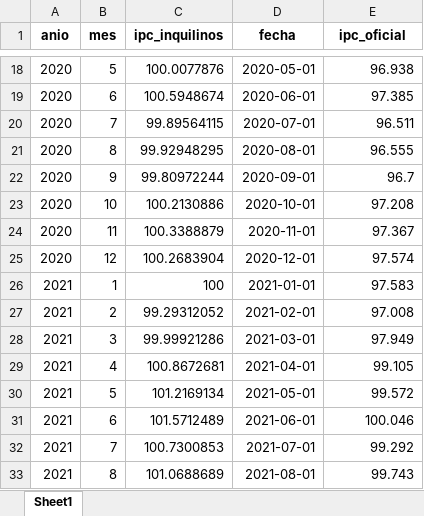
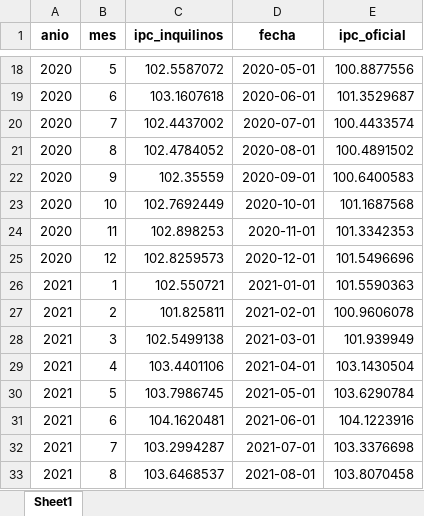
Before and after one commit to grappa17/proyecto_IPC_inquilino, an Excel workbook: DATOS/RESULTADOS/ipc_inquilinos_estatal.xlsx, sheet Sheet1, drawn as a sheet; only a part is shown, gaps mark what is left out; values as stored, in another font and other column widths than the file's, no borders; the diff covers the shown part only; the diff names each change by its address in the sheet, - before the commit and + after, or states it on an @@ line.

```diff
--- a/DATOS/RESULTADOS/ipc_inquilinos_estatal.xlsx (sheet Sheet1)
+++ b/DATOS/RESULTADOS/ipc_inquilinos_estatal.xlsx (sheet Sheet1)
-C18 (ipc_inquilinos): 100.0077876
+C18 (ipc_inquilinos): 102.5587072
-E18 (ipc_oficial): 96.938
+E18 (ipc_oficial): 100.8877556
-C19 (ipc_inquilinos): 100.5948674
+C19 (ipc_inquilinos): 103.1607618
-E19 (ipc_oficial): 97.385
+E19 (ipc_oficial): 101.3529687
-C20 (ipc_inquilinos): 99.89564115
+C20 (ipc_inquilinos): 102.4437002
-E20 (ipc_oficial): 96.511
+E20 (ipc_oficial): 100.4433574
-C21 (ipc_inquilinos): 99.92948295
+C21 (ipc_inquilinos): 102.4784052
-E21 (ipc_oficial): 96.555
+E21 (ipc_oficial): 100.4891502
-C22 (ipc_inquilinos): 99.80972244
+C22 (ipc_inquilinos): 102.35559
-E22 (ipc_oficial): 96.7
+E22 (ipc_oficial): 100.6400583
-C23 (ipc_inquilinos): 100.2130886
+C23 (ipc_inquilinos): 102.7692449
-E23 (ipc_oficial): 97.208
+E23 (ipc_oficial): 101.1687568
-C24 (ipc_inquilinos): 100.3388879
+C24 (ipc_inquilinos): 102.898253
-E24 (ipc_oficial): 97.367
+E24 (ipc_oficial): 101.3342353
-C25 (ipc_inquilinos): 100.2683904
+C25 (ipc_inquilinos): 102.8259573
-E25 (ipc_oficial): 97.574
+E25 (ipc_oficial): 101.5496696
-C26 (ipc_inquilinos): 100
+C26 (ipc_inquilinos): 102.550721
-E26 (ipc_oficial): 97.583
+E26 (ipc_oficial): 101.5590363
-C27 (ipc_inquilinos): 99.29312052
+C27 (ipc_inquilinos): 101.825811
-E27 (ipc_oficial): 97.008
+E27 (ipc_oficial): 100.9606078
-C28 (ipc_inquilinos): 99.99921286
+C28 (ipc_inquilinos): 102.5499138
-E28 (ipc_oficial): 97.949
+E28 (ipc_oficial): 101.939949
-C29 (ipc_inquilinos): 100.8672681
+C29 (ipc_inquilinos): 103.4401106
-E29 (ipc_oficial): 99.105
+E29 (ipc_oficial): 103.1430504
-C30 (ipc_inquilinos): 101.2169134
+C30 (ipc_inquilinos): 103.7986745
-E30 (ipc_oficial): 99.572
+E30 (ipc_oficial): 103.6290784
-C31 (ipc_inquilinos): 101.5712489
+C31 (ipc_inquilinos): 104.1620481
-E31 (ipc_oficial): 100.046
+E31 (ipc_oficial): 104.1223916
-C32 (ipc_inquilinos): 100.7300853
+C32 (ipc_inquilinos): 103.2994287
-E32 (ipc_oficial): 99.292
+E32 (ipc_oficial): 103.3376698
-C33 (ipc_inquilinos): 101.0688689
+C33 (ipc_inquilinos): 103.6468537
-E33 (ipc_oficial): 99.743
+E33 (ipc_oficial): 103.8070458
```
Also changed, not shown: 126 edited cells elsewhere in this sheet, DATOS/PONDERACIONES/IPC_INQUILINOS_CCAA/alquiler_ajustado_ponderaciones_IPC_CCAA_2021.xlsx, DATOS/PONDERACIONES/IPC_INQUILINOS_CCAA/alquiler_ajustado_ponderaciones_IPC_CCAA_2022.xlsx, 30 other files.
